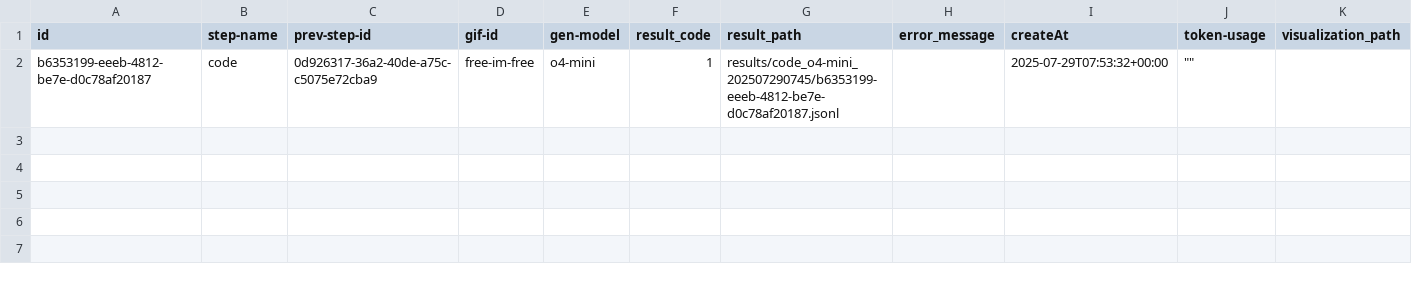
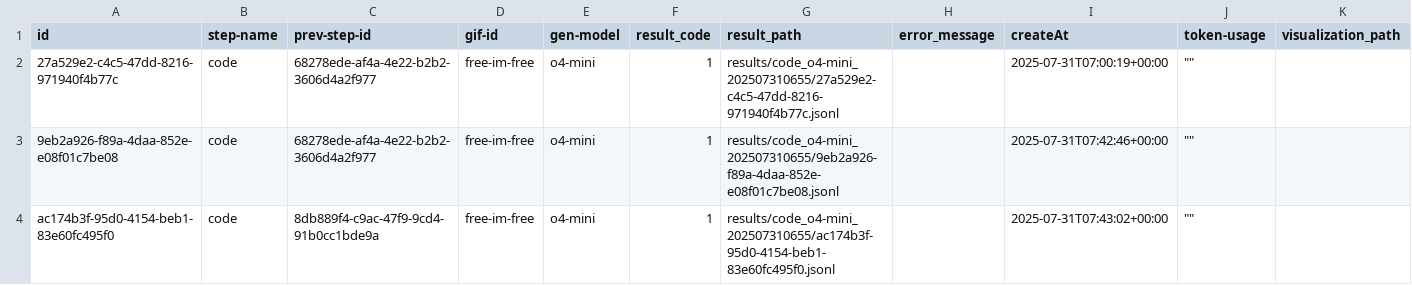
Before and after one commit to GIST-DSLab/GIFARC, a CSV file: results/metadata/step_code_metadata.csv, drawn as a sheet.

```diff
--- a/results/metadata/step_code_metadata.csv
+++ b/results/metadata/step_code_metadata.csv
@@ -1,2 +1,4 @@
 id,step-name,prev-step-id,gif-id,gen-model,result_code,result_path,error_message,createAt,token-usage,visualization_path
-b6353199-eeeb-4812-be7e-d0c78af20187,code,0d926317-36a2-40de-a75c-c5075e72cba9,free-im-free,o4-mini,1,results/code_o4-mini_202507290745/b6353199-eeeb-4812-be7e-d0c78af20187.jsonl,,2025-07-29T07:53:32+00:00,"""""",
+27a529e2-c4c5-47dd-8216-971940f4b77c,code,68278ede-af4a-4e22-b2b2-3606d4a2f977,free-im-free,o4-mini,1,results/code_o4-mini_202507310655/27a529e2-c4c5-47dd-8216-971940f4b77c.jsonl,,2025-07-31T07:00:19+00:00,"""""",
+9eb2a926-f89a-4daa-852e-e08f01c7be08,code,68278ede-af4a-4e22-b2b2-3606d4a2f977,free-im-free,o4-mini,1,results/code_o4-mini_202507310655/9eb2a926-f89a-4daa-852e-e08f01c7be08.jsonl,,2025-07-31T07:42:46+00:00,"""""",
+ac174b3f-95d0-4154-beb1-83e60fc495f0,code,8db889f4-c9ac-47f9-9cd4-91b0cc1bde9a,free-im-free,o4-mini,1,results/code_o4-mini_202507310655/ac174b3f-95d0-4154-beb1-83e60fc495f0.jsonl,,2025-07-31T07:43:02+00:00,"""""",
```
Also changed, not shown: results/metadata/step_descriptions_metadata.csv, results/metadata/step_problem_metadata.csv, 21 other files.
